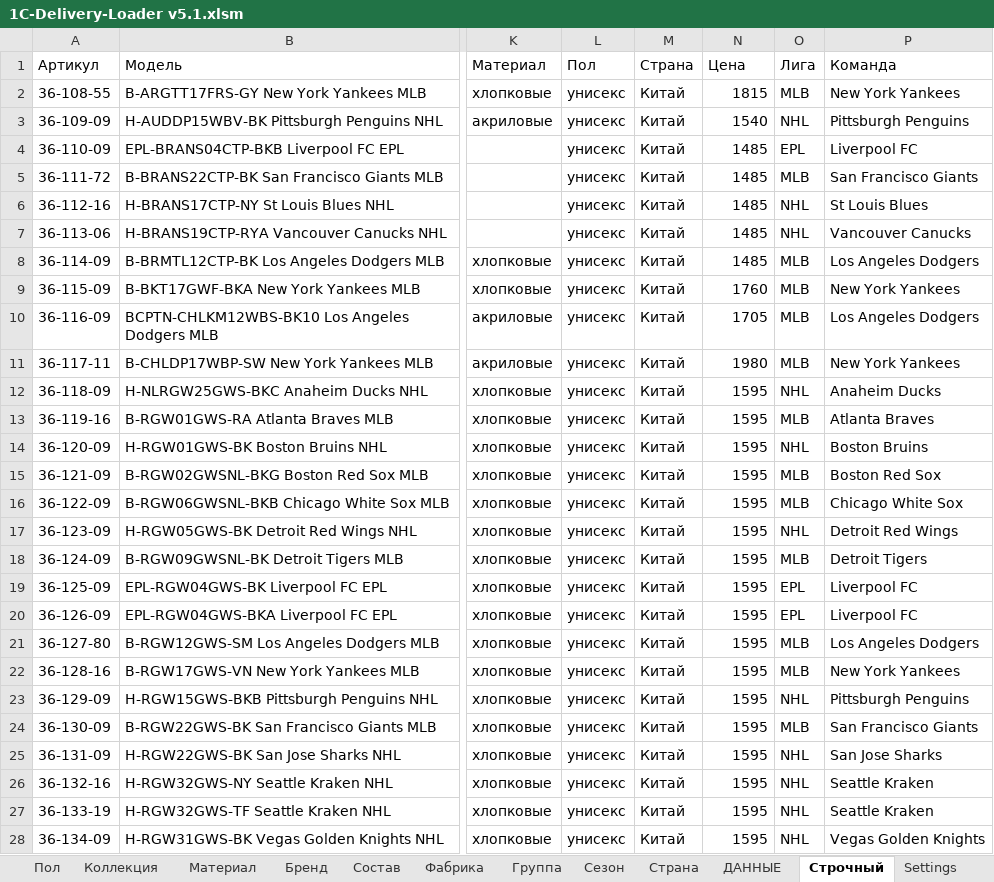
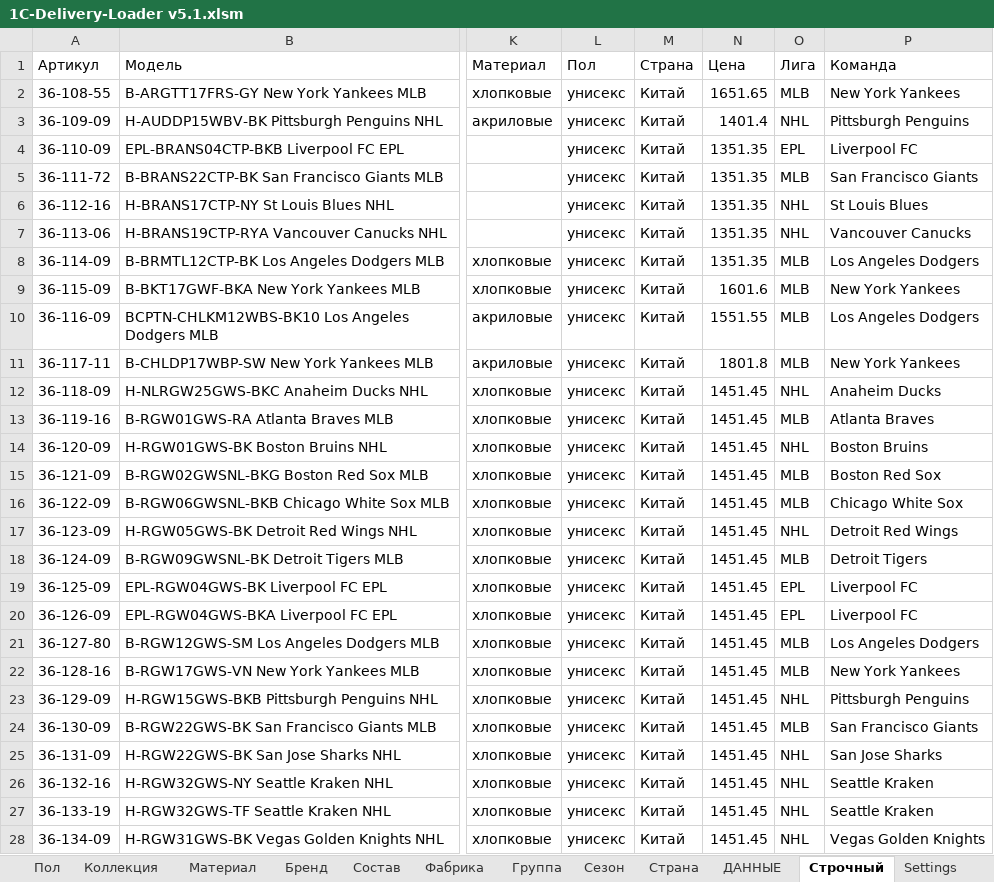
Before and after one commit to seyanaracore/HatsAndCaps, an Excel workbook: Excel/47 Brand/1C-Delivery-Loader v5.1.xlsm, sheet Строчный, drawn as a sheet; only a part is shown, gaps mark what is left out; values as stored, in another font and other column widths than the file's, no borders; the diff covers the shown part only; the diff names each change by its address in the sheet, - before the commit and + after, or states it on an @@ line.

```diff
--- a/Excel/47 Brand/1C-Delivery-Loader v5.1.xlsm (sheet Строчный)
+++ b/Excel/47 Brand/1C-Delivery-Loader v5.1.xlsm (sheet Строчный)
-N2 (Цена): 1815
+N2 (Цена): 1651.65
-N3 (Цена): 1540
+N3 (Цена): 1401.4
-N4:N8 (Цена): 1485
+N4:N8 (Цена): 1351.35
-N9 (Цена): 1760
+N9 (Цена): 1601.6
-N10 (Цена): 1705
+N10 (Цена): 1551.55
-N11 (Цена): 1980
+N11 (Цена): 1801.8
-N12:N28 (Цена): 1595
+N12:N28 (Цена): 1451.45
```
Also changed, not shown: 107 edited cells elsewhere in this sheet, sheet Форма, sheet ДАННЫЕ, sheet Фабрика, charts or pictures, 8 other files.
